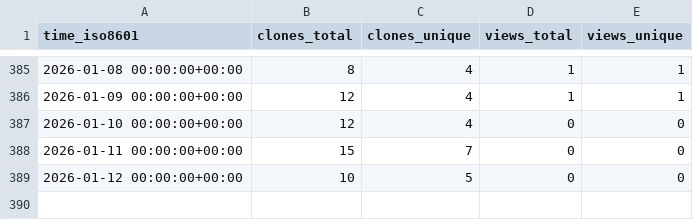
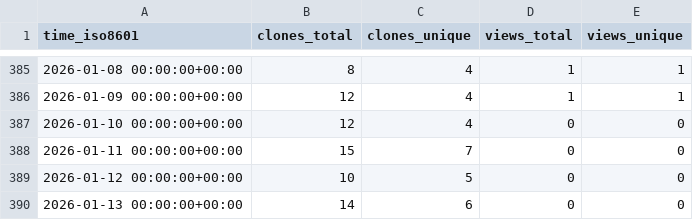
Before and after one commit to cubicleguy/su_arduino_spi, a CSV file: cubicleguy/su_arduino_spi/ghrs-data/views_clones_aggregate.csv, drawn as a sheet; only a part is shown, gaps mark what is left out.

```diff
--- a/cubicleguy/su_arduino_spi/ghrs-data/views_clones_aggregate.csv
+++ b/cubicleguy/su_arduino_spi/ghrs-data/views_clones_aggregate.csv
@@ -389 +389,2 @@ time_iso8601,clones_total,clones_unique,views_total,views_unique
 2026-01-12 00:00:00+00:00,10,5,0,0
+2026-01-13 00:00:00+00:00,14,6,0,0
```
Also changed, not shown: 1 other file.
